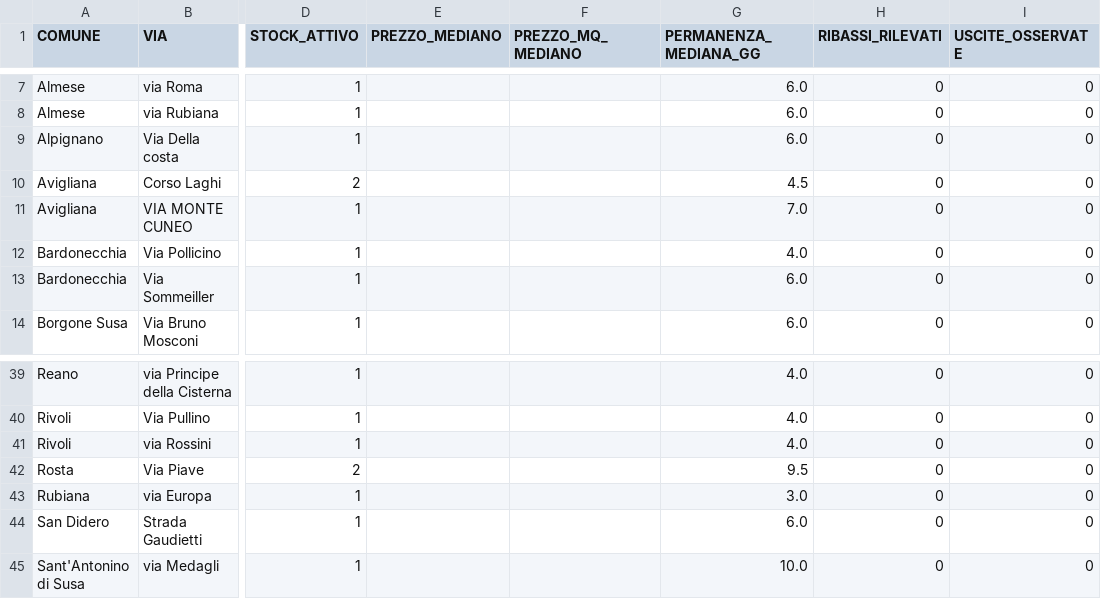
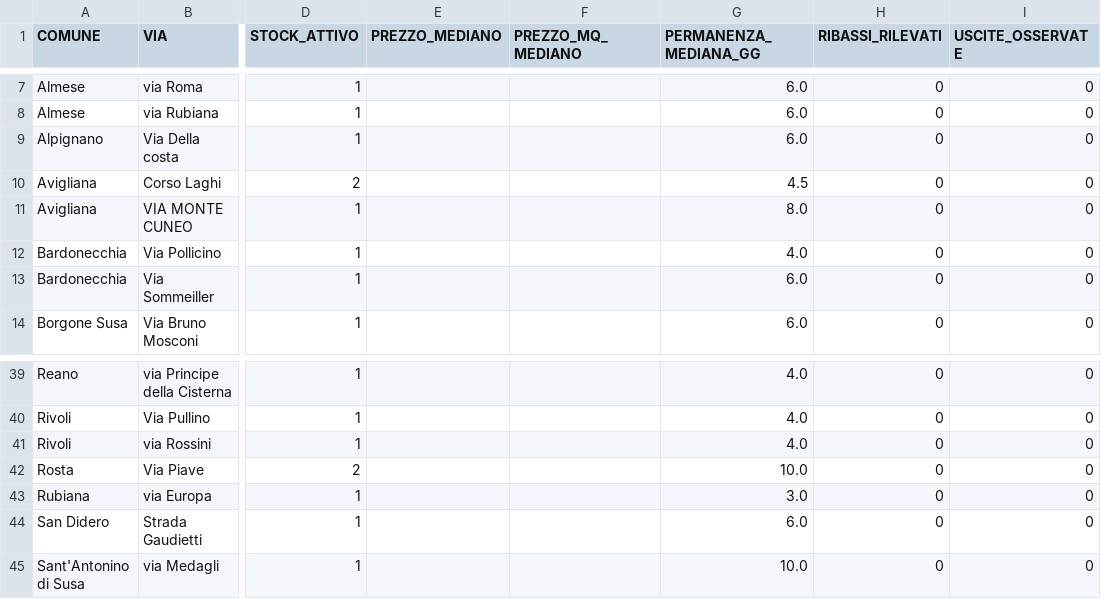
Before and after one commit to josephsocialmedia2-spec/immobili-in-zona, a CSV file: seller_radar_auto/data/intelligence/kpi_vie.csv, drawn as a sheet; only a part is shown, gaps mark what is left out; the diff names each change by its address in the sheet, - before the commit and + after, or states it on an @@ line.

```diff
--- a/seller_radar_auto/data/intelligence/kpi_vie.csv
+++ b/seller_radar_auto/data/intelligence/kpi_vie.csv
-G11 (PERMANENZA_MEDIANA_GG): 7.0
+G11 (PERMANENZA_MEDIANA_GG): 8.0
-G42 (PERMANENZA_MEDIANA_GG): 9.5
+G42 (PERMANENZA_MEDIANA_GG): 10.0
```
Also changed, not shown: seller_radar_auto/data/intelligence/kpi_comuni.csv, seller_radar_auto/data/intelligence/kpi_tipologie.csv, 9 other files.
